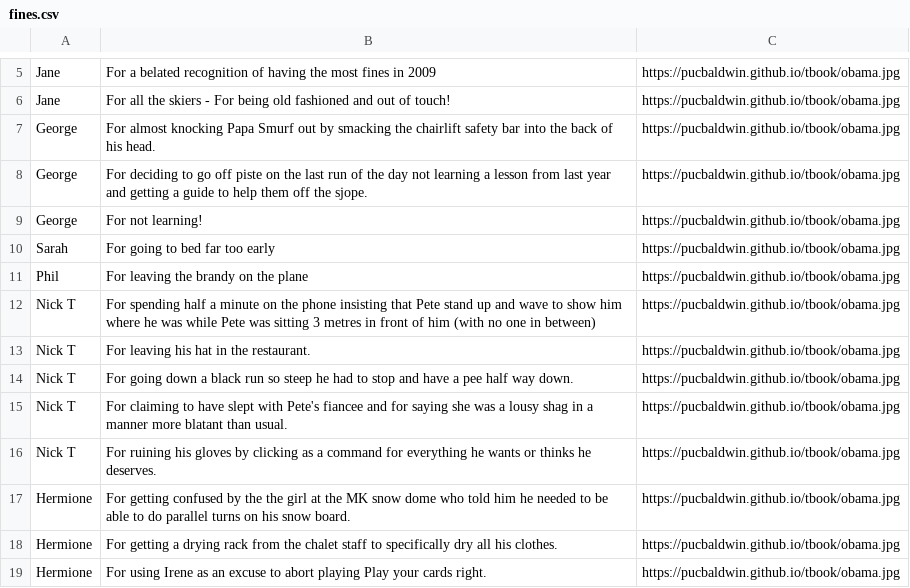
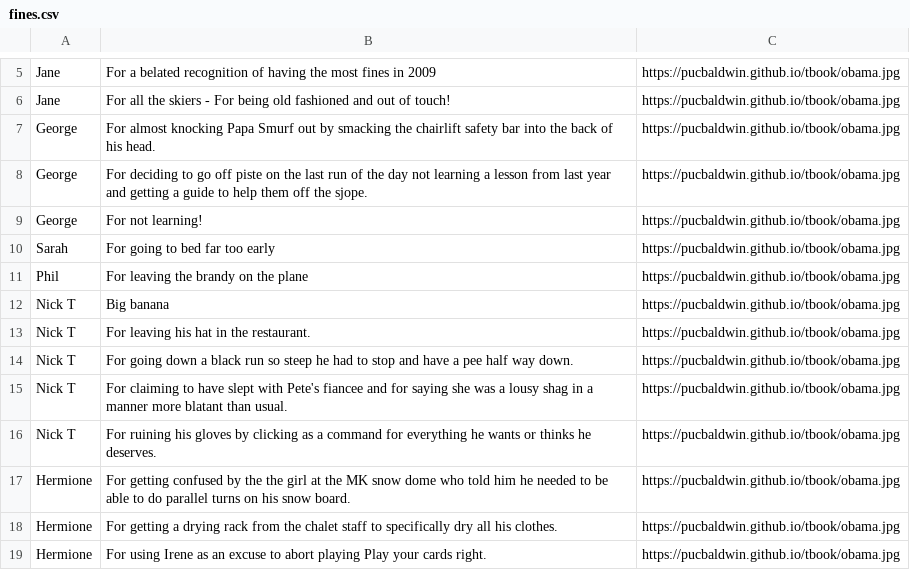
Before and after one commit to pucbaldwin/tbook, a CSV file: fines.csv, drawn as a sheet; only a part is shown, gaps mark what is left out.

Commit message:
na

```diff
--- a/fines.csv
+++ b/fines.csv
@@ -11,3 +11,3 @@ Sarah,For going to bed far too early,https://pucbaldwin.github.io/tbook/obama.jp
 Phil,For leaving the brandy on the plane,https://pucbaldwin.github.io/tbook/obama.jpg
-Nick T,For spending half a minute on the phone insisting that Pete stand up and wave to show him where he was while Pete was sitting 3 metres in front of him (with no one in between),https://pucbaldwin.github.io/tbook/obama.jpg
+Nick T,Big banana,https://pucbaldwin.github.io/tbook/obama.jpg
 Nick T,For leaving his hat in the restaurant.,https://pucbaldwin.github.io/tbook/obama.jpg
```
